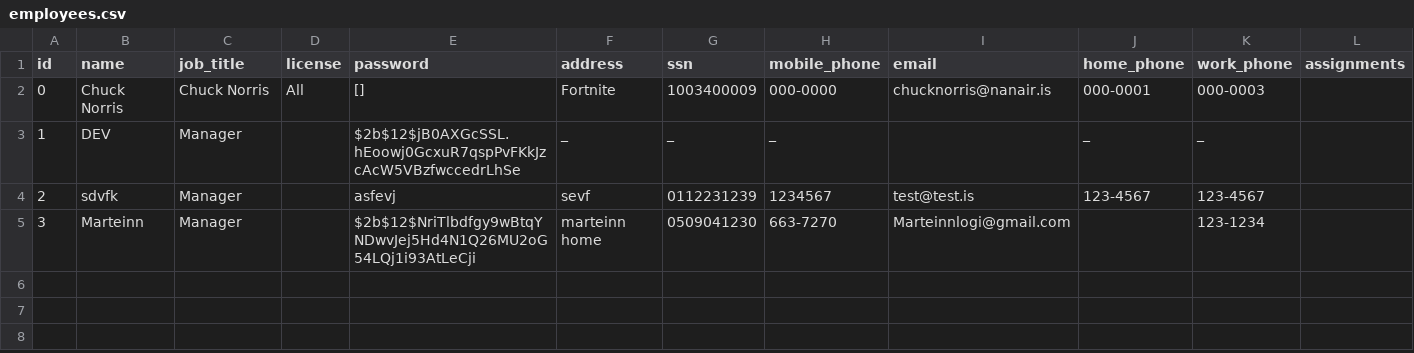
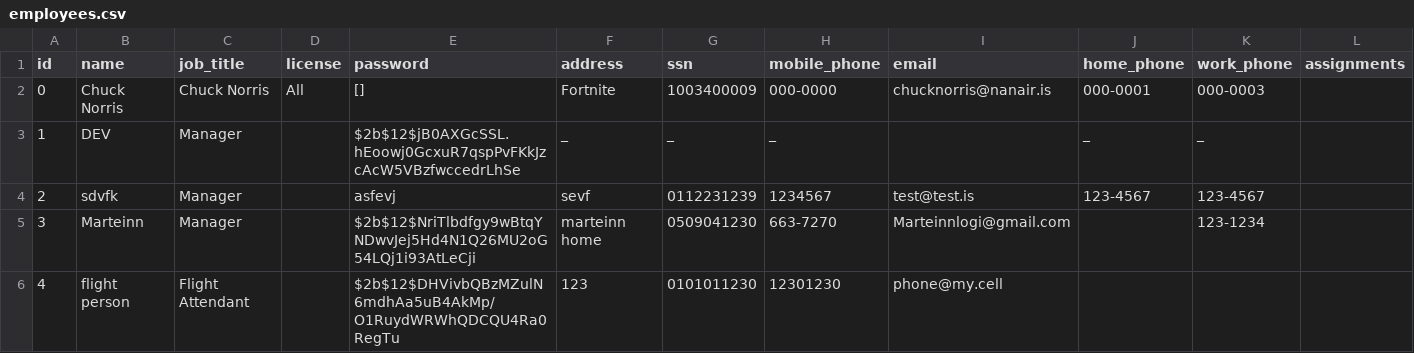
Before and after one commit to Dagurf21/T-113-VLN1, a CSV file: files/employees.csv, drawn as a sheet.

Commit message:
new person

```diff
--- a/files/employees.csv
+++ b/files/employees.csv
@@ -5 +5,2 @@ id,name,job_title,license,password,address,ssn,mobile_phone,email,home_phone,wor
 3,Marteinn,Manager,,$2b$12$NriTlbdfgy9wBtqYNDwvJej5Hd4N1Q26MU2oG54LQj1i93AtLeCji,marteinn home,0509041230,663-7270,Marteinnlogi@gmail.com,,123-1234,
+4,flight person,Flight Attendant,,$2b$12$DHVivbQBzMZulN6mdhAa5uB4AkMp/O1RuydWRWhQDCQU4Ra0RegTu,123,0101011230,12301230,phone@my.cell,,,
```
